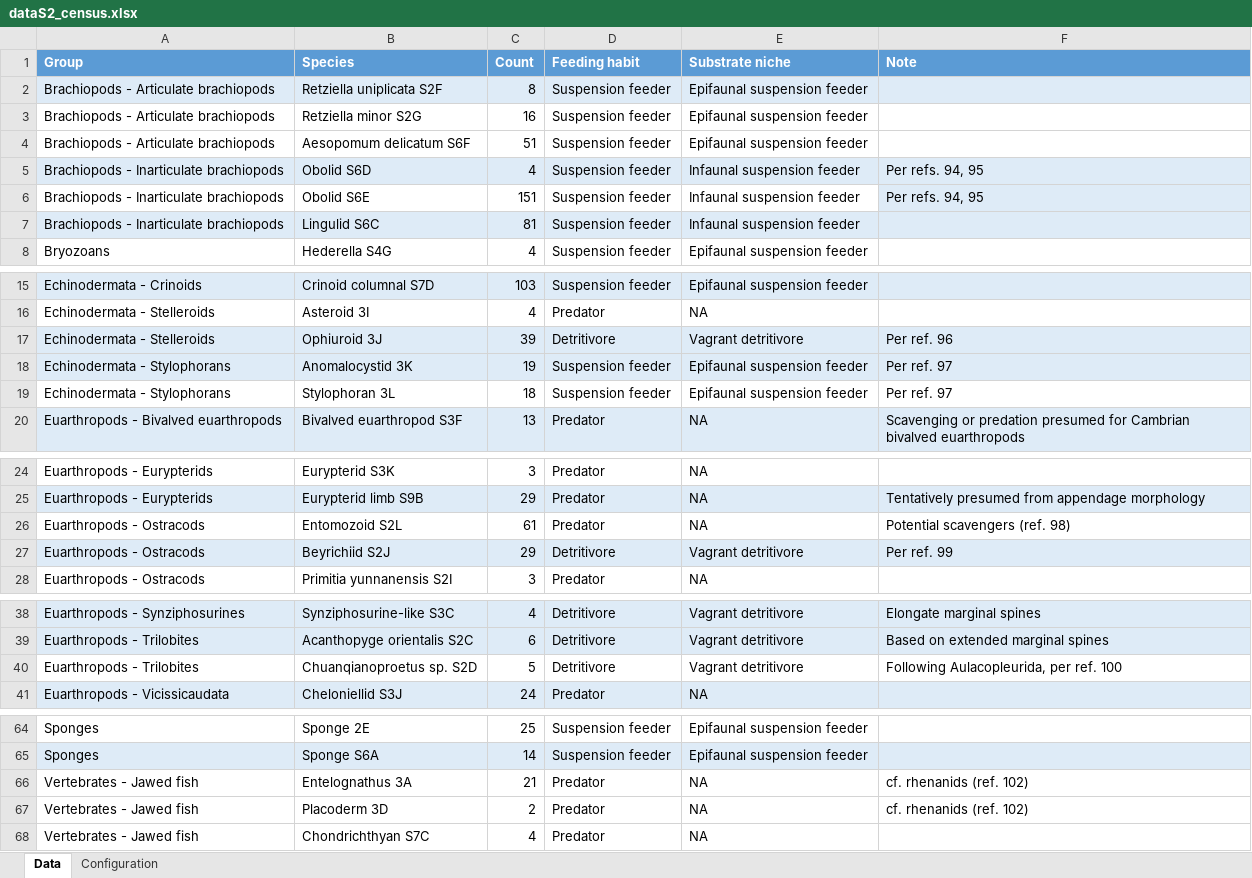
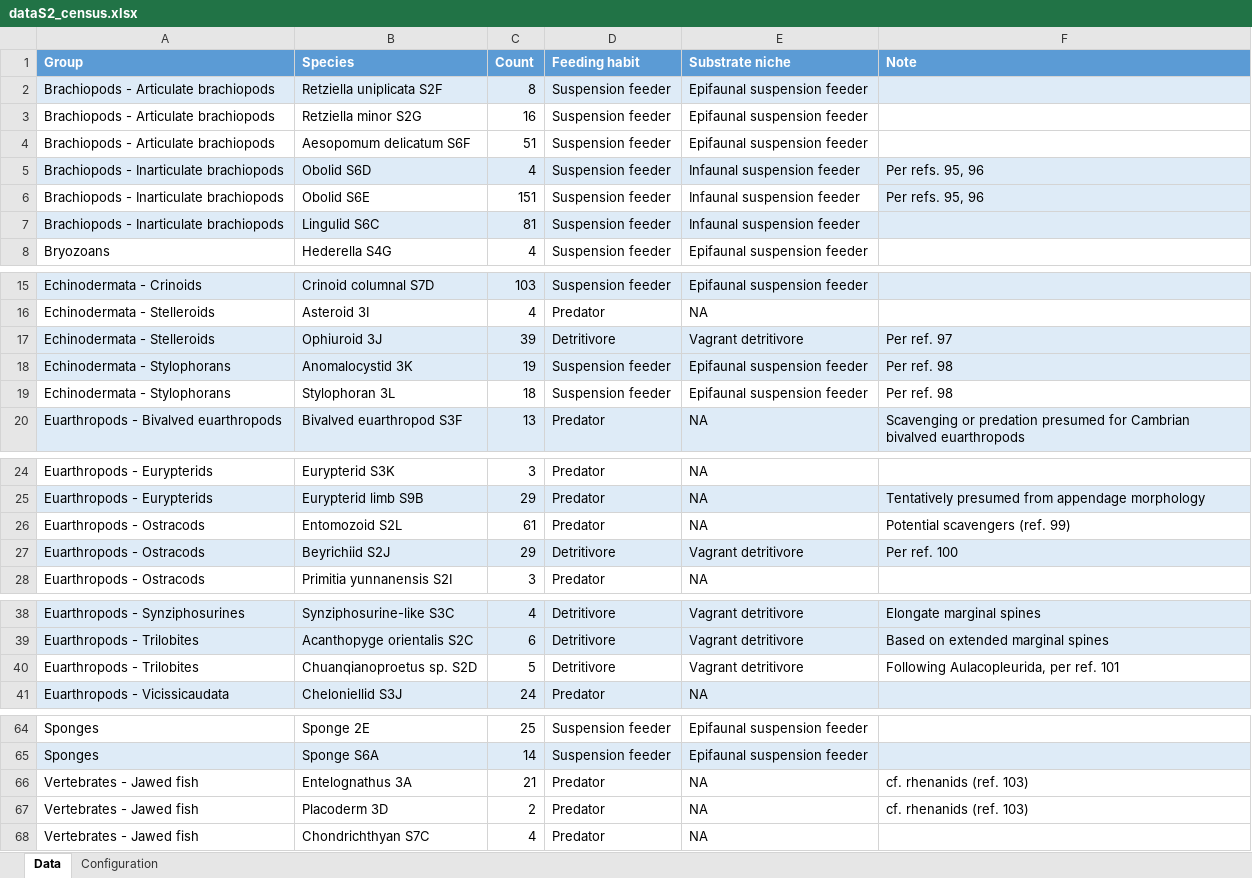
Before and after one commit to ms609/niulan-biota, an Excel workbook: data/dataS2_census.xlsx, sheet Data, drawn as a sheet; only a part is shown, gaps mark what is left out; values as stored, in another font and other column widths than the file's, no borders; the diff covers the shown part only; the diff names each change by its address in the sheet, - before the commit and + after, or states it on an @@ line.

```diff
--- a/data/dataS2_census.xlsx (sheet Data)
+++ b/data/dataS2_census.xlsx (sheet Data)
-F5:F6 (Note): Per refs. 94, 95
+F5:F6 (Note): Per refs. 95, 96
-F17 (Note): Per ref. 96
+F17 (Note): Per ref. 97
-F18:F19 (Note): Per ref. 97
+F18:F19 (Note): Per ref. 98
-F26 (Note): Potential scavengers (ref. 98)
+F26 (Note): Potential scavengers (ref. 99)
-F27 (Note): Per ref. 99
+F27 (Note): Per ref. 100
-F40 (Note): Following Aulacopleurida, per ref. 100
+F40 (Note): Following Aulacopleurida, per ref. 101
-F66:F67 (Note): cf. rhenanids (ref. 102)
+F66:F67 (Note): cf. rhenanids (ref. 103)
```
Also changed, not shown: 1 edited cell elsewhere in this sheet, data/dataS3_major_groups.xlsx.
